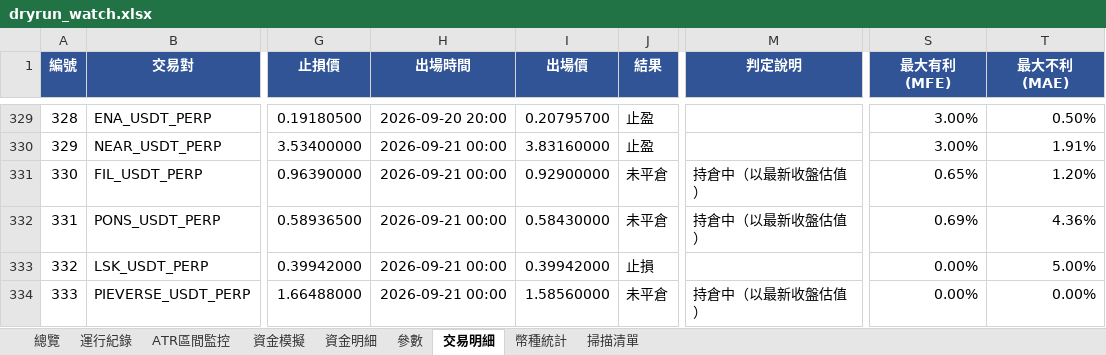
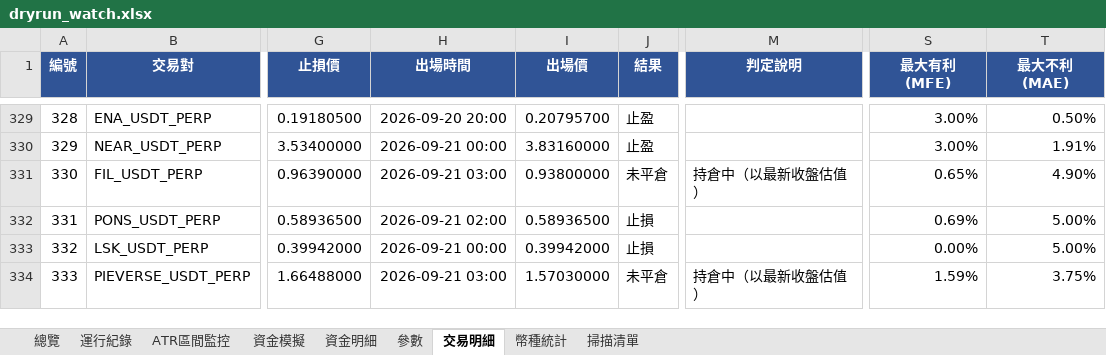
Before and after one commit to timzen43210/Crypto_Trader, an Excel workbook: output/dryrun_watch.xlsx, sheet 交易明細, drawn as a sheet; only a part is shown, gaps mark what is left out; values as stored, in another font and other column widths than the file's, no borders; conditional formats not drawn; the diff covers the shown part only; the diff names each change by its address in the sheet, - before the commit and + after, or states it on an @@ line.

```diff
--- a/output/dryrun_watch.xlsx (sheet 交易明細)
+++ b/output/dryrun_watch.xlsx (sheet 交易明細)
-H331 (出場時間): 2026-09-21 00:00
+H331 (出場時間): 2026-09-21 03:00
-I331 (出場價): 0.92900000
+I331 (出場價): 0.93800000
-T331 (最大不利(MAE)): 1.20%
+T331 (最大不利(MAE)): 4.90%
-H332 (出場時間): 2026-09-21 00:00
+H332 (出場時間): 2026-09-21 02:00
-I332 (出場價): 0.58430000
+I332 (出場價): 0.58936500
-J332 (結果): 未平倉
+J332 (結果): 止損
-M332 (判定說明): 持倉中（以最新收盤估值）
+M332 (判定說明): (empty)
-T332 (最大不利(MAE)): 4.36%
+T332 (最大不利(MAE)): 5.00%
-H334 (出場時間): 2026-09-21 00:00
+H334 (出場時間): 2026-09-21 03:00
-I334 (出場價): 1.58560000
+I334 (出場價): 1.57030000
-S334 (最大有利(MFE)): 0.00%
+S334 (最大有利(MFE)): 1.59%
-T334 (最大不利(MAE)): 0.00%
+T334 (最大不利(MAE)): 3.75%
```
Also changed, not shown: 4 added rows and 17 edited cells elsewhere in this sheet, sheet 幣種統計, sheet 資金明細, sheet 總覽, sheet 資金模擬, sheet 運行紀錄, sheet 掃描清單, 2 more sheets, charts or pictures, output/dryrun_rev.xlsx, output/dryrun_rev_wide.xlsx, 3 other files.
